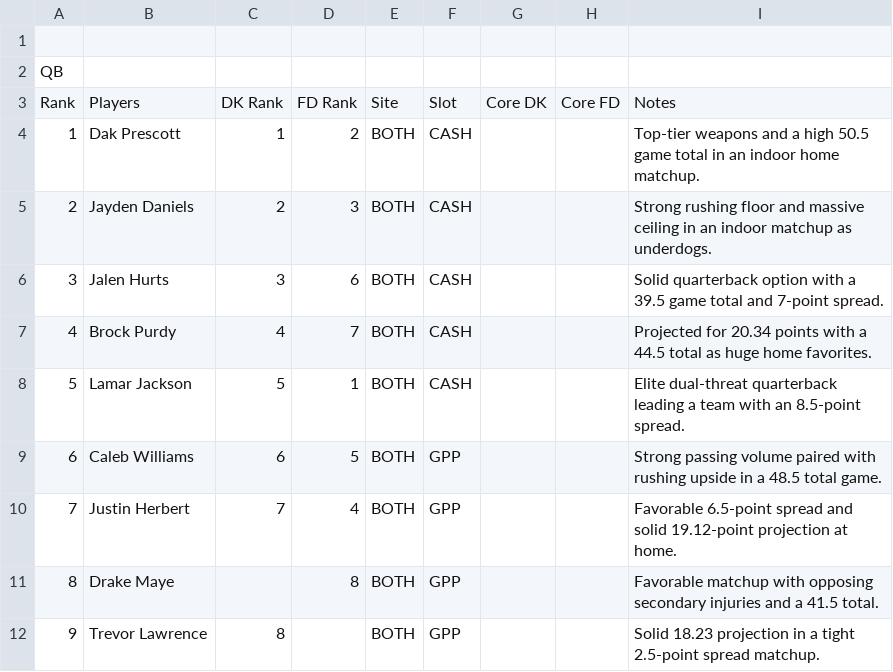
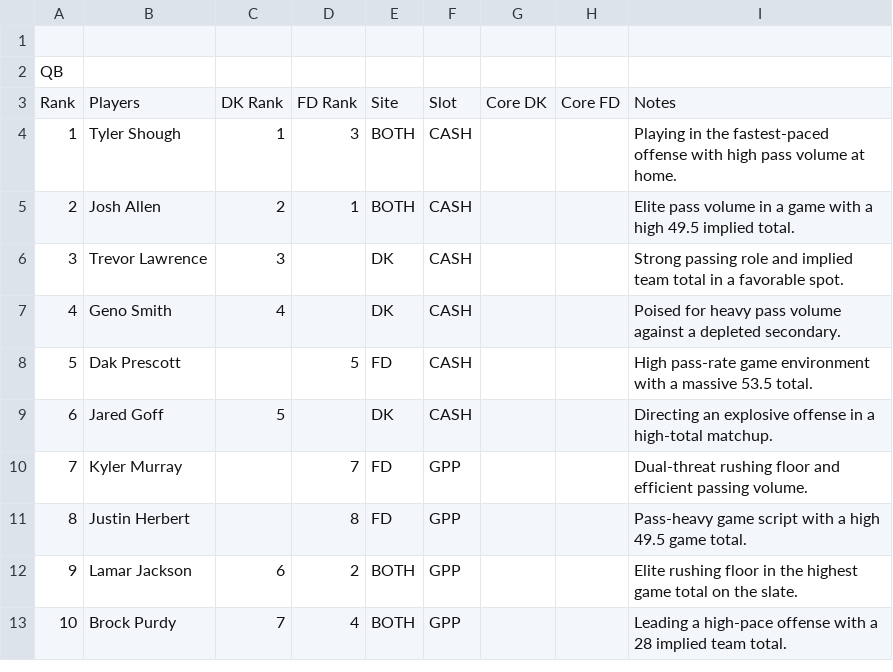
Before and after one commit to chrisgimino/nflcoreplays, a CSV file: NFL_SUNDAY_BEST_CORE.csv, drawn as a sheet; only a part is shown; the diff covers the shown part only.

Commit message:
Update NFL_SUNDAY_BEST_CORE.csv - 2026-09-26 17:25

```diff
--- a/NFL_SUNDAY_BEST_CORE.csv
+++ b/NFL_SUNDAY_BEST_CORE.csv
@@ -3,10 +3,11 @@ QB,,,,,,,,
 Rank,Players,DK Rank,FD Rank,Site,Slot,Core DK,Core FD,Notes
-1,Dak Prescott,1,2,BOTH,CASH,,,Top-tier weapons and a high 50.5 game total in an indoor home matchup.
-2,Jayden Daniels,2,3,BOTH,CASH,,,Strong rushing floor and massive ceiling in an indoor matchup as underdogs.
-3,Jalen Hurts,3,6,BOTH,CASH,,,Solid quarterback option with a 39.5 game total and 7-point spread.
-4,Brock Purdy,4,7,BOTH,CASH,,,Projected for 20.34 points with a 44.5 total as huge home favorites.
-5,Lamar Jackson,5,1,BOTH,CASH,,,Elite dual-threat quarterback leading a team with an 8.5-point spread.
-6,Caleb Williams,6,5,BOTH,GPP,,,Strong passing volume paired with rushing upside in a 48.5 total game.
-7,Justin Herbert,7,4,BOTH,GPP,,,Favorable 6.5-point spread and solid 19.12-point projection at home.
-8,Drake Maye,,8,BOTH,GPP,,,Favorable matchup with opposing secondary injuries and a 41.5 total.
-9,Trevor Lawrence,8,,BOTH,GPP,,,Solid 18.23 projection in a tight 2.5-point spread matchup.
+1,Tyler Shough,1,3,BOTH,CASH,,,Playing in the fastest-paced offense with high pass volume at home.
+2,Josh Allen,2,1,BOTH,CASH,,,Elite pass volume in a game with a high 49.5 implied total.
+3,Trevor Lawrence,3,,DK,CASH,,,Strong passing role and implied team total in a favorable spot.
+4,Geno Smith,4,,DK,CASH,,,Poised for heavy pass volume against a depleted secondary.
+5,Dak Prescott,,5,FD,CASH,,,High pass-rate game environment with a massive 53.5 total.
+6,Jared Goff,5,,DK,CASH,,,Directing an explosive offense in a high-total matchup.
+7,Kyler Murray,,7,FD,GPP,,,Dual-threat rushing floor and efficient passing volume.
+8,Justin Herbert,,8,FD,GPP,,,Pass-heavy game script with a high 49.5 game total.
+9,Lamar Jackson,6,2,BOTH,GPP,,,Elite rushing floor in the highest game total on the slate.
+10,Brock Purdy,7,4,BOTH,GPP,,,Leading a high-pace offense with a 28 implied team total.
```
Also changed, not shown: 3 added rows, 1 removed row and 91 edited cells elsewhere in this file.
